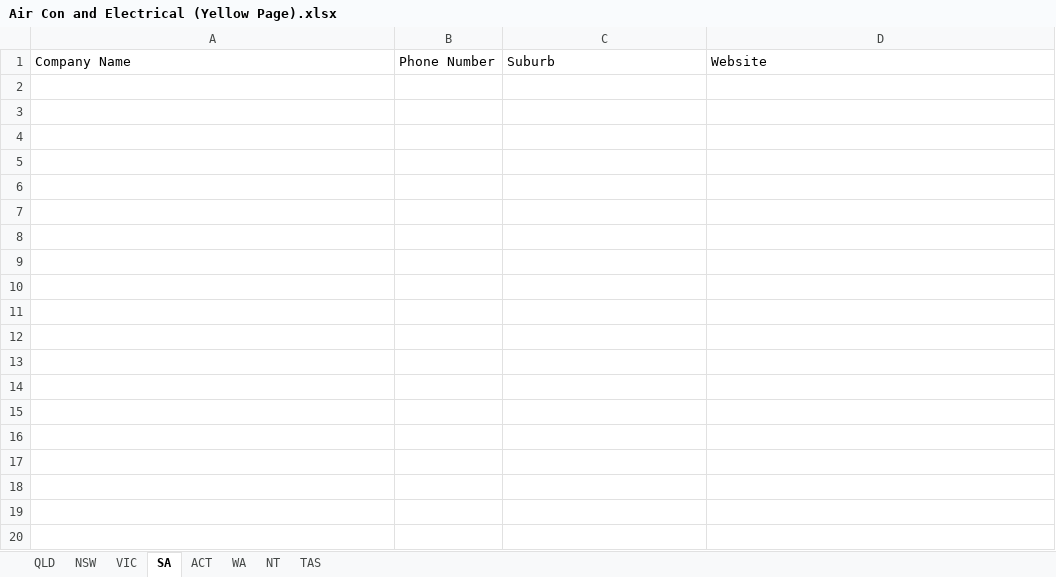
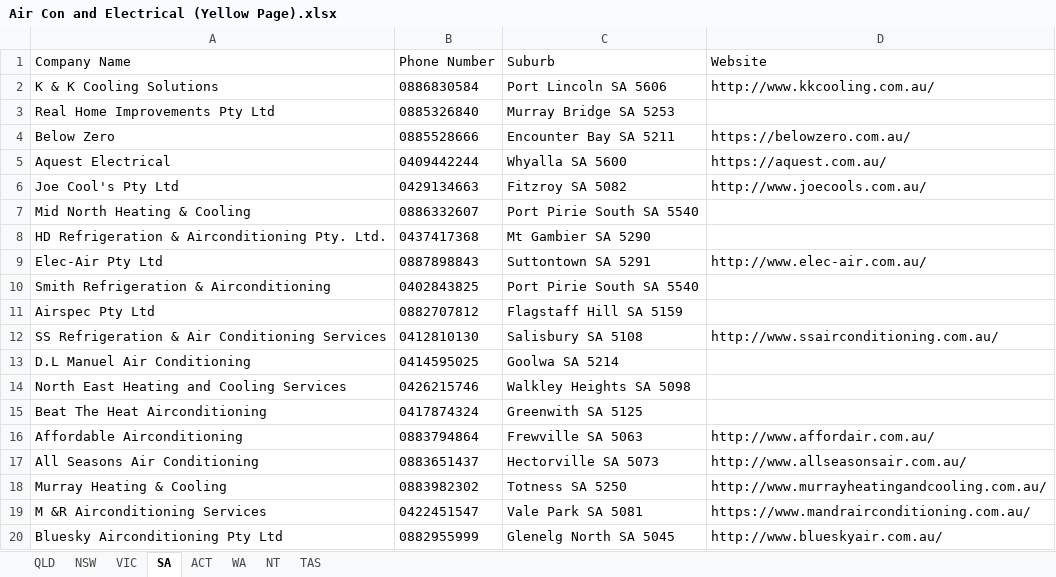
Before and after one commit to Andrewl920/WebScraping_Company, an Excel workbook: Air Con and Electrical (Yellow Page).xlsx, sheet SA, drawn as a sheet; only a part is shown; values as stored, in another font and other column widths than the file's, no borders; the diff covers the shown part only; the diff names each change by its address in the sheet, - before the commit and + after, or states it on an @@ line.

```diff
--- a/Air Con and Electrical (Yellow Page).xlsx (sheet SA)
+++ b/Air Con and Electrical (Yellow Page).xlsx (sheet SA)
+row 2: K & K Cooling Solutions | 0886830584 | Port Lincoln SA 5606 | http://www.kkcooling.com.au/
+row 3: Real Home Improvements Pty Ltd | 0885326840 | Murray Bridge SA 5253
+row 4: Below Zero | 0885528666 | Encounter Bay SA 5211 | https://belowzero.com.au/
+row 5: Aquest Electrical | 0409442244 | Whyalla SA 5600 | https://aquest.com.au/
+row 6: Joe Cool's Pty Ltd | 0429134663 | Fitzroy SA 5082 | http://www.joecools.com.au/
+row 7: Mid North Heating & Cooling | 0886332607 | Port Pirie South SA 5540
+row 8: HD Refrigeration & Airconditioning Pty. Ltd. | 0437417368 | Mt Gambier SA 5290
+row 9: Elec-Air Pty Ltd | 0887898843 | Suttontown SA 5291 | http://www.elec-air.com.au/
+row 10: Smith Refrigeration & Airconditioning | 0402843825 | Port Pirie South SA 5540
+row 11: Airspec Pty Ltd | 0882707812 | Flagstaff Hill SA 5159
+row 12: SS Refrigeration & Air Conditioning Services | 0412810130 | Salisbury SA 5108 | http://www.ssairconditioning.com.au/
+row 13: D.L Manuel Air Conditioning | 0414595025 | Goolwa SA 5214
+row 14: North East Heating and Cooling Services | 0426215746 | Walkley Heights SA 5098
+row 15: Beat The Heat Airconditioning | 0417874324 | Greenwith SA 5125
+row 16: Affordable Airconditioning | 0883794864 | Frewville SA 5063 | http://www.affordair.com.au/
+row 17: All Seasons Air Conditioning | 0883651437 | Hectorville SA 5073 | http://www.allseasonsair.com.au/
+row 18: Murray Heating & Cooling | 0883982302 | Totness SA 5250 | http://www.murrayheatingandcooling.com.au/
+row 19: M &R Airconditioning Services | 0422451547 | Vale Park SA 5081 | https://www.mandrairconditioning.com.au/
+row 20: Bluesky Airconditioning Pty Ltd | 0882955999 | Glenelg North SA 5045 | http://www.blueskyair.com.au/
```
Also changed, not shown: 259 added rows elsewhere in this sheet, sheet VIC, sheet WA, sheet NT, sheet ACT, sheet TAS, sheet NSW, 1 more sheet, 5 other files.
